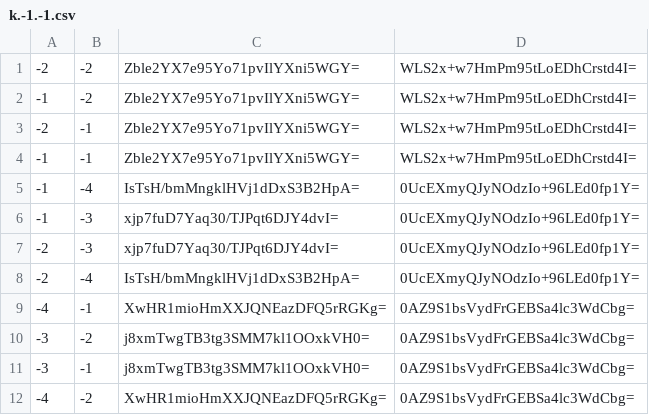
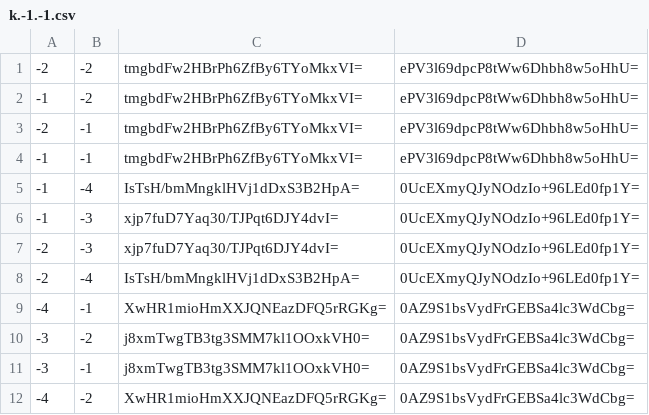
Before and after one commit to Sneezry/mcmapweb, a CSV file: tiles/zoom.0/metadata/k.-1.-1.csv, drawn as a sheet.

```diff
--- a/tiles/zoom.0/metadata/k.-1.-1.csv
+++ b/tiles/zoom.0/metadata/k.-1.-1.csv
@@ -1,5 +1,5 @@
--2,-2,Zble2YX7e95Yo71pvIlYXni5WGY=,WLS2x+w7HmPm95tLoEDhCrstd4I=
--1,-2,Zble2YX7e95Yo71pvIlYXni5WGY=,WLS2x+w7HmPm95tLoEDhCrstd4I=
--2,-1,Zble2YX7e95Yo71pvIlYXni5WGY=,WLS2x+w7HmPm95tLoEDhCrstd4I=
--1,-1,Zble2YX7e95Yo71pvIlYXni5WGY=,WLS2x+w7HmPm95tLoEDhCrstd4I=
+-2,-2,tmgbdFw2HBrPh6ZfBy6TYoMkxVI=,ePV3l69dpcP8tWw6Dhbh8w5oHhU=
+-1,-2,tmgbdFw2HBrPh6ZfBy6TYoMkxVI=,ePV3l69dpcP8tWw6Dhbh8w5oHhU=
+-2,-1,tmgbdFw2HBrPh6ZfBy6TYoMkxVI=,ePV3l69dpcP8tWw6Dhbh8w5oHhU=
+-1,-1,tmgbdFw2HBrPh6ZfBy6TYoMkxVI=,ePV3l69dpcP8tWw6Dhbh8w5oHhU=
 -1,-4,IsTsH/bmMngklHVj1dDxS3B2HpA=,0UcEXmyQJyNOdzIo+96LEd0fp1Y=
```
Also changed, not shown: tiles/zoom.-1/metadata/k.-1.0.csv, tiles/zoom.0/metadata/k.-1.0.csv, 18 other files.
